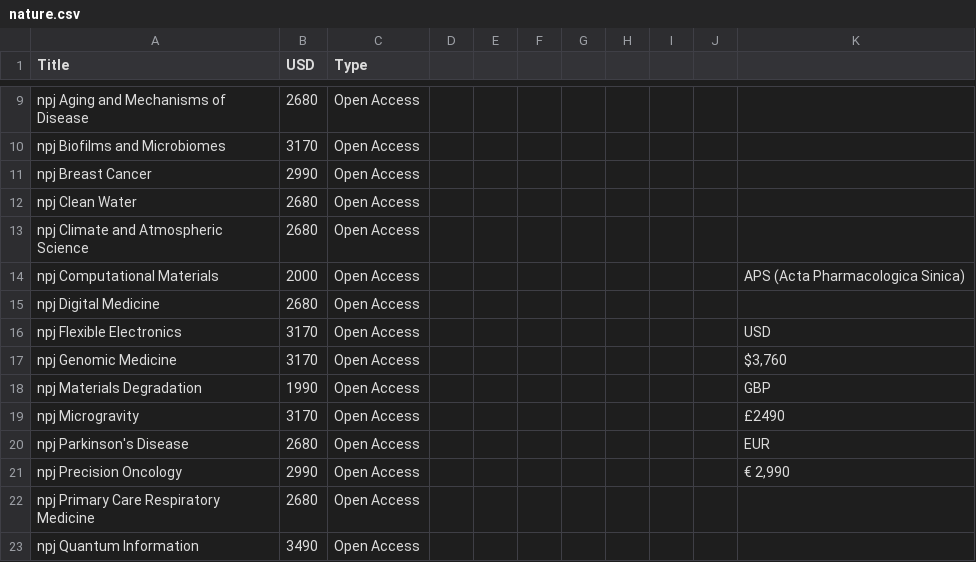
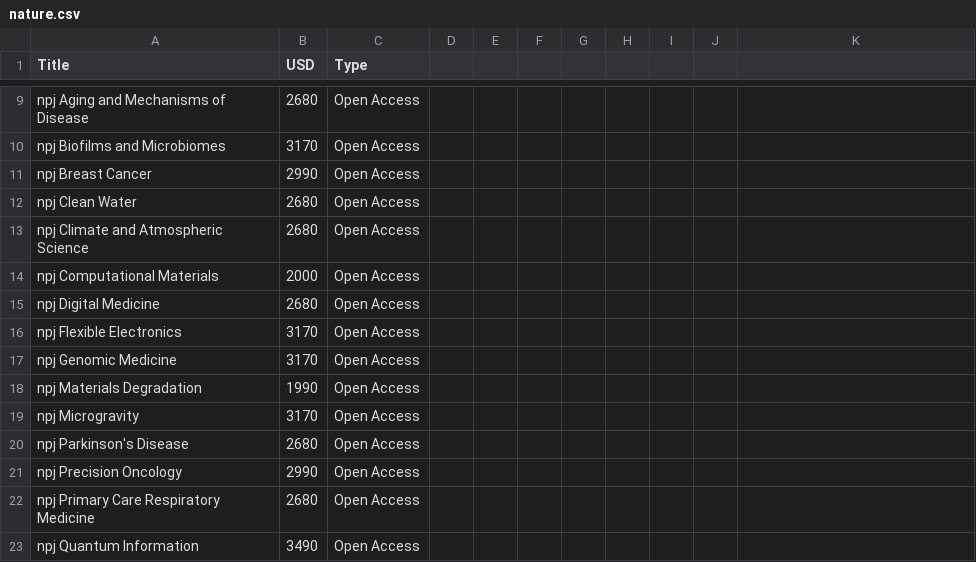
Before and after one commit to cpgray/uwoa, a CSV file: apc/nature.csv, drawn as a sheet; only a part is shown, gaps mark what is left out; the diff names each change by its address in the sheet, - before the commit and + after, or states it on an @@ line.

Commit message:
clean up of nature apc file and created uwoa script to estimate costs

```diff
--- a/apc/nature.csv
+++ b/apc/nature.csv
-K14: APS (Acta Pharmacologica Sinica)
+K14: (empty)
-K16: USD
+K16: (empty)
-K17: $3,760
+K17: (empty)
-K18: GBP
+K18: (empty)
-K19: £2490
+K19: (empty)
-K20: EUR
+K20: (empty)
-K21: € 2,990
+K21: (empty)
```
Also changed, not shown: 4 other files.
